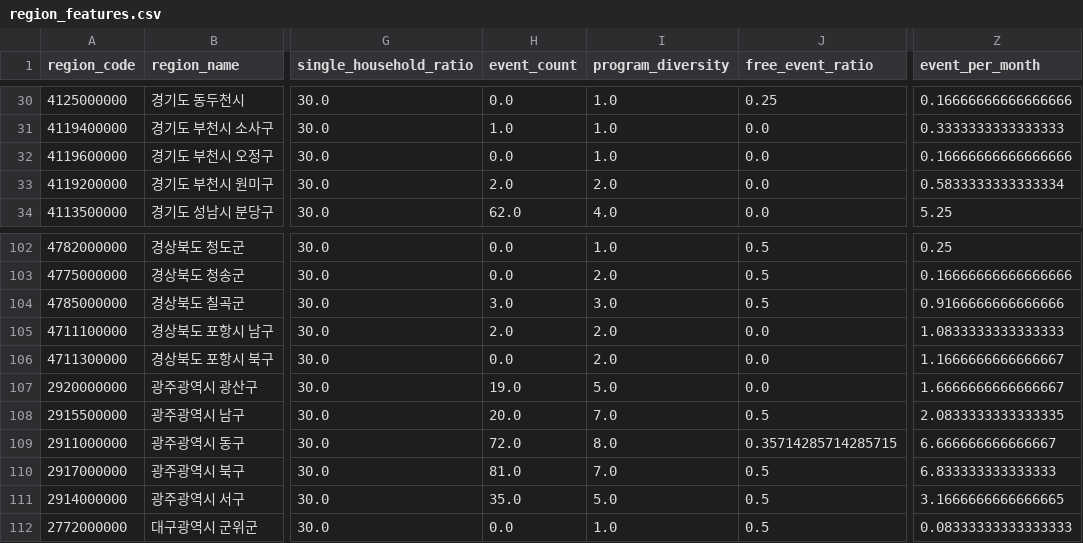
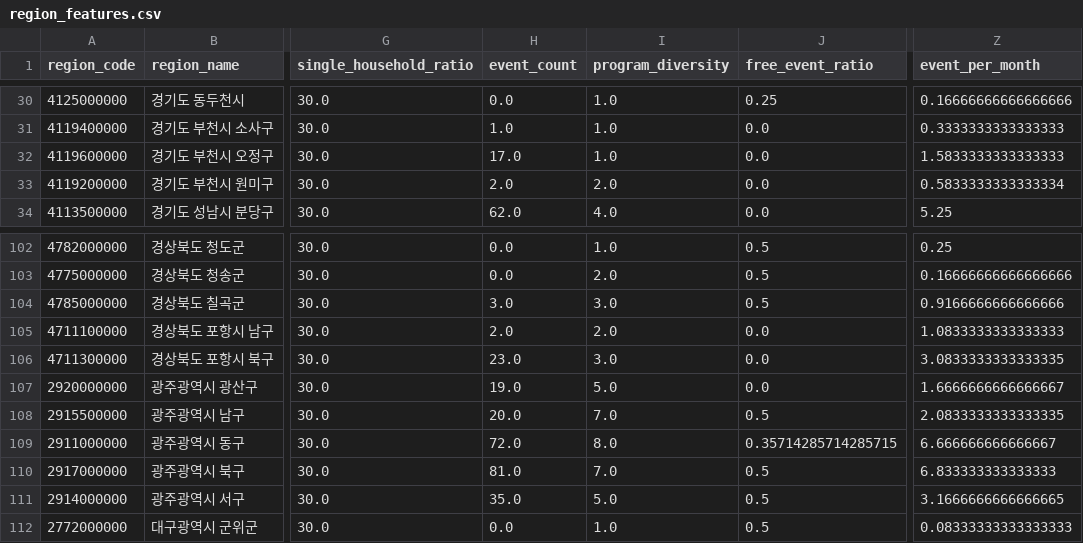
Before and after one commit to kimeujin03-droid/data, a CSV file: data/processed/region_features.csv, drawn as a sheet; only a part is shown, gaps mark what is left out; the diff covers the shown part only; the diff names each change by its address in the sheet, - before the commit and + after, or states it on an @@ line.

```diff
--- a/data/processed/region_features.csv
+++ b/data/processed/region_features.csv
-H32 (event_count): 0.0
+H32 (event_count): 17.0
-Z32 (event_per_month): 0.16666666666666666
+Z32 (event_per_month): 1.5833333333333333
-H106 (event_count): 0.0
+H106 (event_count): 23.0
-I106 (program_diversity): 2.0
+I106 (program_diversity): 3.0
-Z106 (event_per_month): 1.1666666666666667
+Z106 (event_per_month): 3.0833333333333335
```
Also changed, not shown: 75 edited cells elsewhere in this file, data/processed/culture_gap_scores.csv, data/processed/event_recommendations.csv, 6 other files.
